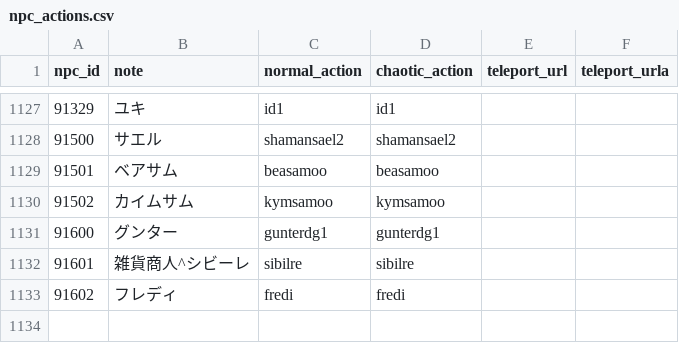
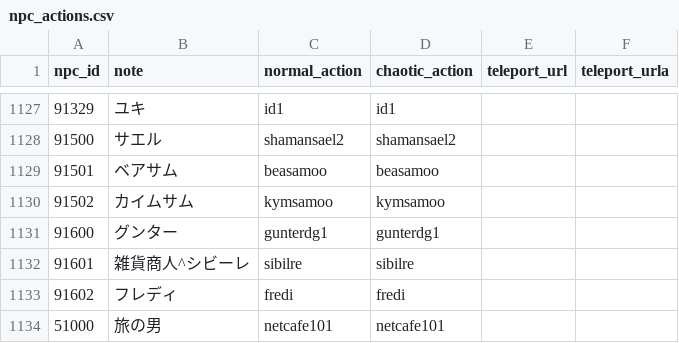
Before and after one commit to Kenji1/L1J-JP, a CSV file: db/csv/ja/npc_actions.csv, drawn as a sheet; only a part is shown, gaps mark what is left out.

```diff
--- a/db/csv/ja/npc_actions.csv
+++ b/db/csv/ja/npc_actions.csv
@@ -1133 +1133,2 @@ npc_id,note,normal_action,chaotic_action,teleport_url,teleport_urla
 91602,フレディ,fredi,fredi,,
+51000,旅の男,netcafe101,netcafe101,,
```
Also changed, not shown: db/csv/ja/etc_items.csv, db/csv/ja/npcs.csv, 2 other files.
